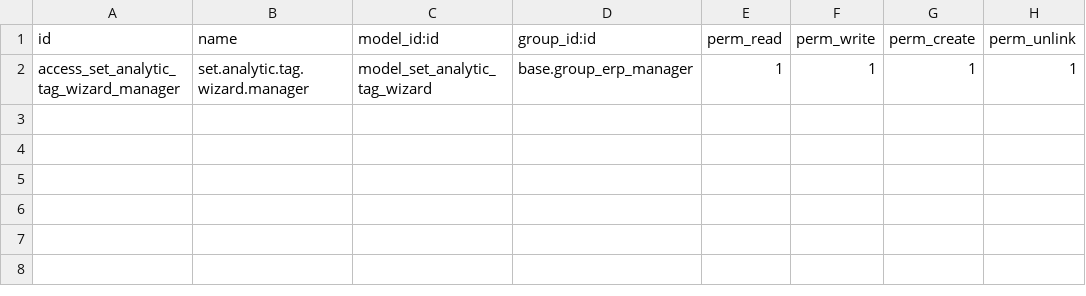
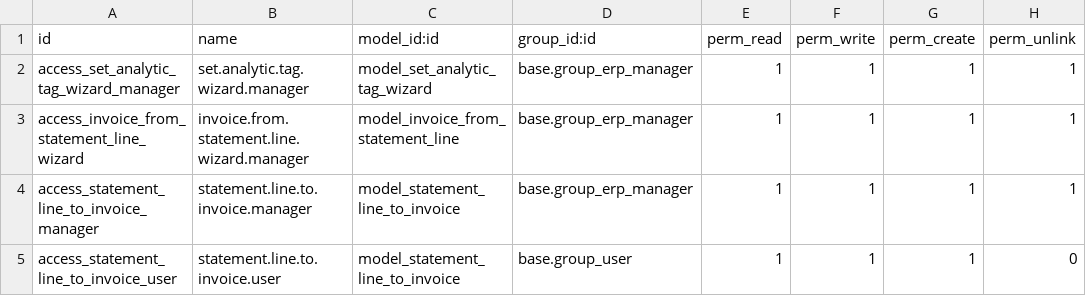
Before and after one commit to houssine78/association-addons, a CSV file: custom/custom_account/security/ir.model.access.csv, drawn as a sheet.

Commit message:
[IMP] creating invoice from statement line through intermediate model

```diff
--- a/custom/custom_account/security/ir.model.access.csv
+++ b/custom/custom_account/security/ir.model.access.csv
@@ -2 +2,4 @@ id,name,model_id:id,group_id:id,perm_read,perm_write,perm_create,perm_unlink
 access_set_analytic_tag_wizard_manager,set.analytic.tag.wizard.manager,model_set_analytic_tag_wizard,base.group_erp_manager,1,1,1,1
+access_invoice_from_statement_line_wizard,invoice.from.statement.line.wizard.manager,model_invoice_from_statement_line,base.group_erp_manager,1,1,1,1
+access_statement_line_to_invoice_manager,statement.line.to.invoice.manager,model_statement_line_to_invoice,base.group_erp_manager,1,1,1,1
+access_statement_line_to_invoice_user,statement.line.to.invoice.user,model_statement_line_to_invoice,base.group_user,1,1,1,0
```
Also changed, not shown: 9 other files.
